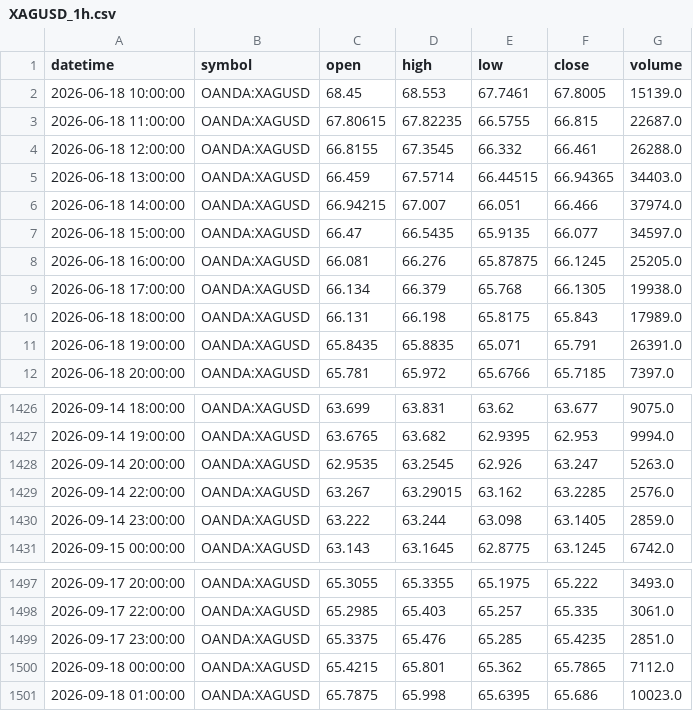
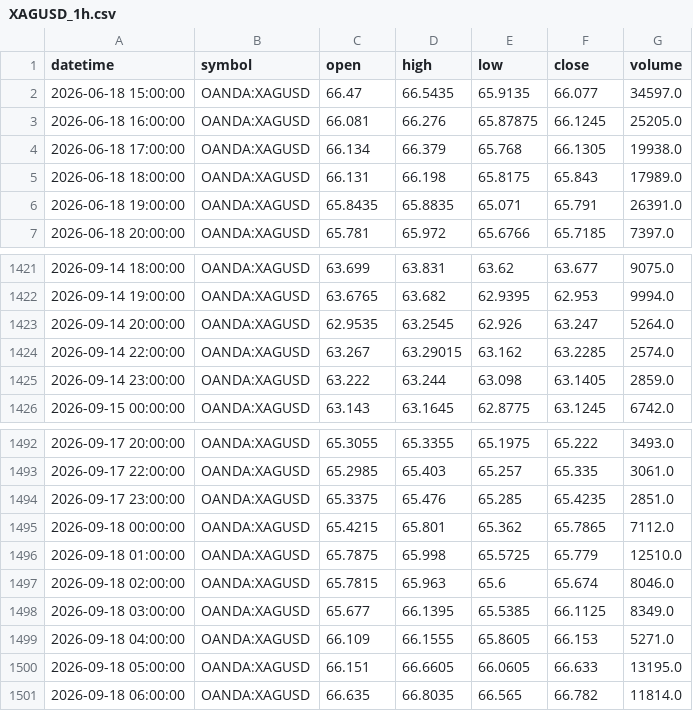
Before and after one commit to ashfaaqmohamed/usdxau, a CSV file: data/XAGUSD_1h.csv, drawn as a sheet; only a part is shown, gaps mark what is left out.

```diff
--- a/data/XAGUSD_1h.csv
+++ b/data/XAGUSD_1h.csv
@@ -1,7 +1,2 @@
 datetime,symbol,open,high,low,close,volume
-2026-06-18 10:00:00,OANDA:XAGUSD,68.45,68.553,67.7461,67.8005,15139.0
-2026-06-18 11:00:00,OANDA:XAGUSD,67.80615,67.82235,66.5755,66.815,22687.0
-2026-06-18 12:00:00,OANDA:XAGUSD,66.8155,67.3545,66.332,66.461,26288.0
-2026-06-18 13:00:00,OANDA:XAGUSD,66.459,67.5714,66.44515,66.94365,34403.0
-2026-06-18 14:00:00,OANDA:XAGUSD,66.94215,67.007,66.051,66.466,37974.0
 2026-06-18 15:00:00,OANDA:XAGUSD,66.47,66.5435,65.9135,66.077,34597.0
@@ -1427,4 +1422,4 @@ datetime,symbol,open,high,low,close,volume
 2026-09-14 19:00:00,OANDA:XAGUSD,63.6765,63.682,62.9395,62.953,9994.0
-2026-09-14 20:00:00,OANDA:XAGUSD,62.9535,63.2545,62.926,63.247,5263.0
-2026-09-14 22:00:00,OANDA:XAGUSD,63.267,63.29015,63.162,63.2285,2576.0
+2026-09-14 20:00:00,OANDA:XAGUSD,62.9535,63.2545,62.926,63.247,5264.0
+2026-09-14 22:00:00,OANDA:XAGUSD,63.267,63.29015,63.162,63.2285,2574.0
 2026-09-14 23:00:00,OANDA:XAGUSD,63.222,63.244,63.098,63.1405,2859.0
@@ -1500,2 +1495,7 @@ datetime,symbol,open,high,low,close,volume
 2026-09-18 00:00:00,OANDA:XAGUSD,65.4215,65.801,65.362,65.7865,7112.0
-2026-09-18 01:00:00,OANDA:XAGUSD,65.7875,65.998,65.6395,65.686,10023.0
+2026-09-18 01:00:00,OANDA:XAGUSD,65.7875,65.998,65.5725,65.779,12510.0
+2026-09-18 02:00:00,OANDA:XAGUSD,65.7815,65.963,65.6,65.674,8046.0
+2026-09-18 03:00:00,OANDA:XAGUSD,65.677,66.1395,65.5385,66.1125,8349.0
+2026-09-18 04:00:00,OANDA:XAGUSD,66.109,66.1555,65.8605,66.153,5271.0
+2026-09-18 05:00:00,OANDA:XAGUSD,66.151,66.6605,66.0605,66.633,13195.0
+2026-09-18 06:00:00,OANDA:XAGUSD,66.635,66.8035,66.565,66.782,11814.0
```
Also changed, not shown: data/XAGUSD_4h.csv, data/XAGUSD_daily.csv, 7 other files.
